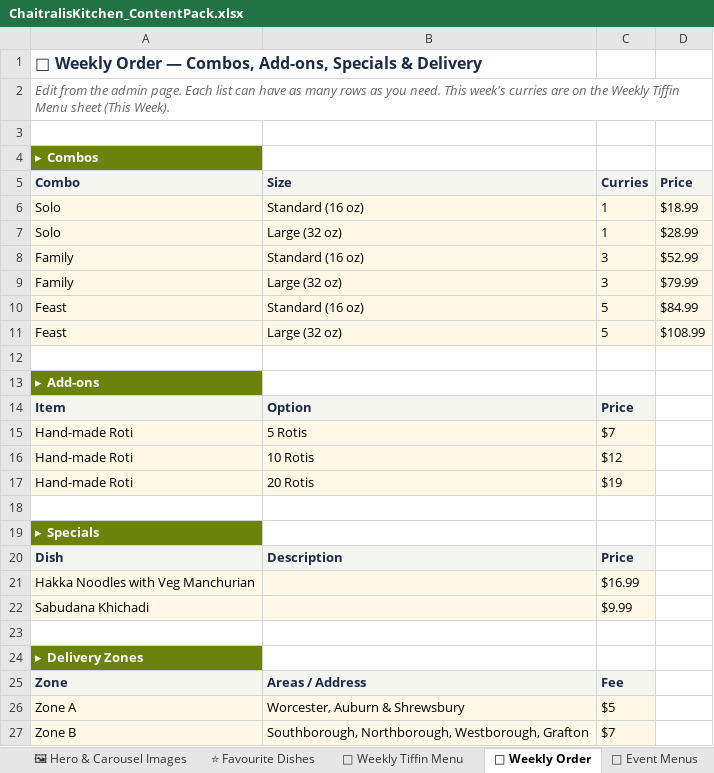
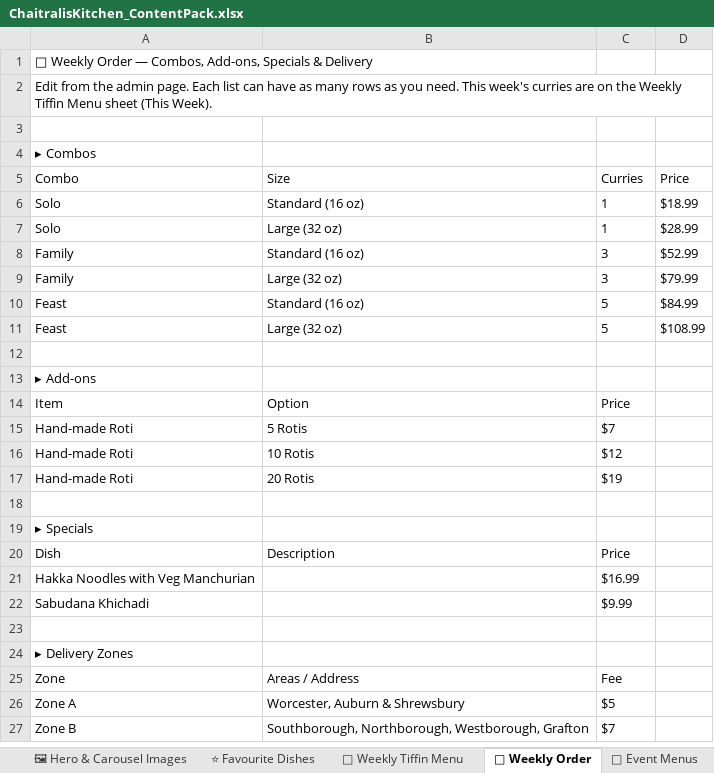
Before and after one commit to chaitraliskitchenweb-cmd/chaitralis-kitchen, an Excel workbook: data/ChaitralisKitchen_ContentPack.xlsx, sheet 🛒 Weekly Order, drawn as a sheet; only a part is shown; values as stored, in another font and other column widths than the file's, no borders; the diff covers the shown part only; the diff names each change by its address in the sheet, - before the commit and + after, or states it on an @@ line.

```diff
--- a/data/ChaitralisKitchen_ContentPack.xlsx (sheet 🛒 Weekly Order)
+++ b/data/ChaitralisKitchen_ContentPack.xlsx (sheet 🛒 Weekly Order)
@@ A1 bold: on → off, text colour: #1A2B4A → black, text size: smaller @@
@@ A2 italic: on → off, text colour: #666666 → black @@
@@ A4 bold: on → off, fill: #6B820D → none, text colour: #FFFFFF → black @@
@@ A5:D5 fill: #F5F5F0 → none, bold: on → off, text colour: #1A2B4A → black @@
-A6:D11 fill: #FFF8E6
+A6:D11 fill: none
@@ A13 bold: on → off, fill: #6B820D → none, text colour: #FFFFFF → black @@
@@ A14:C14 fill: #F5F5F0 → none, bold: on → off, text colour: #1A2B4A → black @@
-A15:C17 fill: #FFF8E6
+A15:C17 fill: none
@@ A19 bold: on → off, fill: #6B820D → none, text colour: #FFFFFF → black @@
@@ A20:C20 fill: #F5F5F0 → none, bold: on → off, text colour: #1A2B4A → black @@
-A21:C22 fill: #FFF8E6
+A21:C22 fill: none
@@ A24 bold: on → off, fill: #6B820D → none, text colour: #FFFFFF → black @@
@@ A25:C25 fill: #F5F5F0 → none, bold: on → off, text colour: #1A2B4A → black @@
-A26:C27 fill: #FFF8E6
+A26:C27 fill: none
```
Also changed, not shown: cell formats elsewhere in this sheet, sheet 🎉 Event Menus, sheet ⚙ Business Info.
